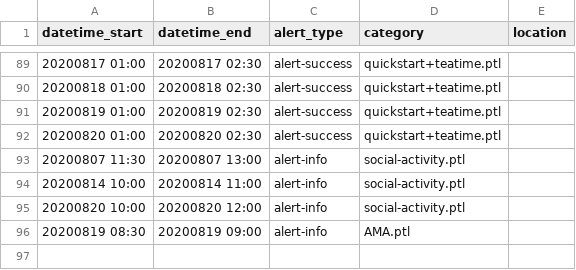
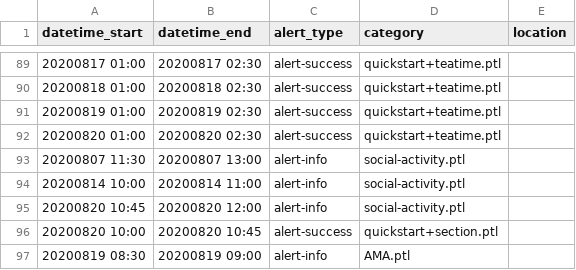
Before and after one commit to csbridge/csbridge2020, a CSV file: templates/announcements/times.csv, drawn as a sheet; only a part is shown, gaps mark what is left out.

```diff
--- a/templates/announcements/times.csv
+++ b/templates/announcements/times.csv
@@ -94,3 +94,4 @@ datetime_start,datetime_end,alert_type,category,location
 20200814 10:00, 20200814 11:00,alert-info,social-activity.ptl
-20200820 10:00, 20200820 12:00,alert-info,social-activity.ptl
+20200820 10:45, 20200820 12:00,alert-info,social-activity.ptl
+20200820 10:00, 20200820 10:45,alert-success,quickstart+section.ptl
 20200819 08:30, 20200819 09:00,alert-info,AMA.ptl
```
Also changed, not shown: 2 other files.
